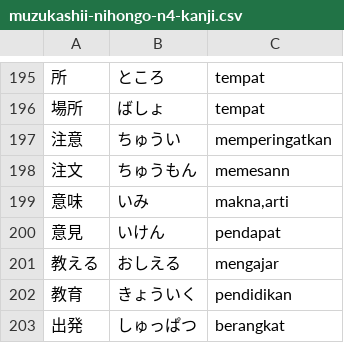
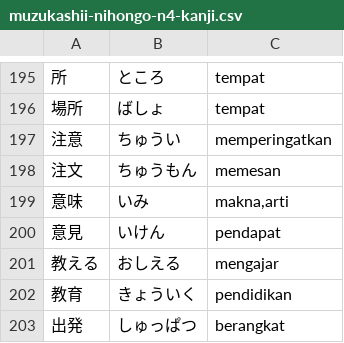
Before and after one commit to moemoe89/simple-quizify, a CSV file: muzukashii-nihongo-n4-kanji.csv, drawn as a sheet; only a part is shown, gaps mark what is left out; the diff names each change by its address in the sheet, - before the commit and + after, or states it on an @@ line.

```diff
--- a/muzukashii-nihongo-n4-kanji.csv
+++ b/muzukashii-nihongo-n4-kanji.csv
-C198: memesann
+C198: memesan
```
Also changed, not shown: nihongo-challenge-n4-kanji.csv, 1 other file.
